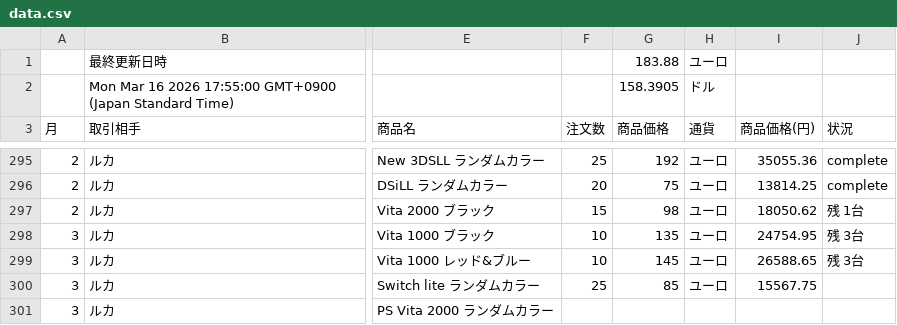
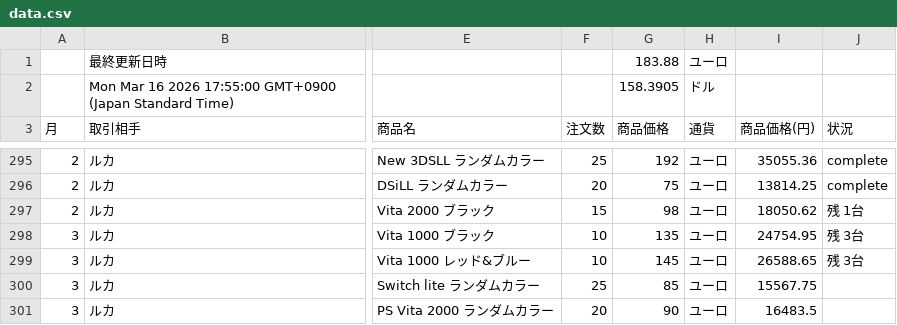
Before and after one commit to 07-hajime-tokyo/csv-data-site, a CSV file: data.csv, drawn as a sheet; only a part is shown, gaps mark what is left out; the diff names each change by its address in the sheet, - before the commit and + after, or states it on an @@ line.

Commit message:
Update CSV backup

```diff
--- a/data.csv
+++ b/data.csv
-F301 (注文数): (empty)
+F301 (注文数): 20
-G301 (商品価格): (empty)
+G301 (商品価格): 90
-H301 (通貨): (empty)
+H301 (通貨): ユーロ
-I301 (商品価格(円)): (empty)
+I301 (商品価格(円)): 16483.5
```
